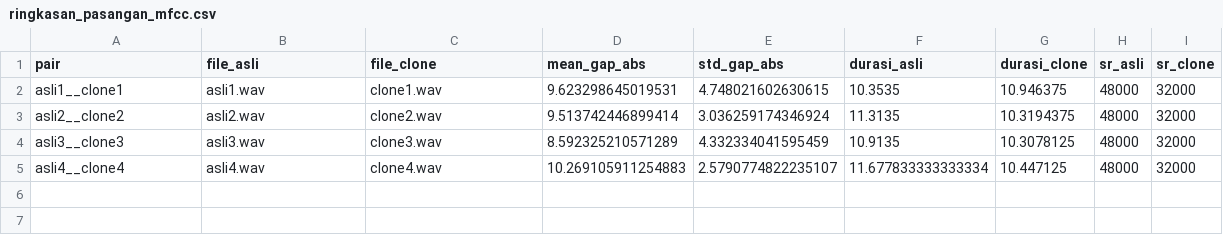
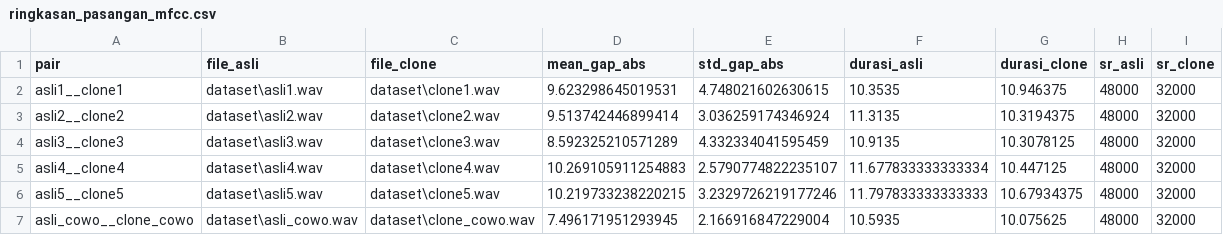
Before and after one commit to davaardana/voice-cloning, a CSV file: hasil/ringkasan_pasangan_mfcc.csv, drawn as a sheet.

Commit message:
Expand analisis_mfcc.py to auto-discover all 6 pairs + add asli5/clone5 and asli_cowo/clone_cowo analysis
- Modified analisis_mfcc.py to use dynamic pair discovery instead of hardcoding 4 pairs
- Added discover_pairs() function to scan dataset folder and auto-pair asli/clone files
- Fixed matplotlib backend to use 'Agg' for non-GUI server mode
- Fixed Unicode issues in Windows PowerShell output
- Now processes all 6 pairs: asli1-5 + asli_cowo with their clones
- Generated 60 PNG visualizations (10 per pair)
- Flask backend successfully serves all 26 audio file rows + statistics
- API tested and verified working on port 8000

```diff
--- a/hasil/ringkasan_pasangan_mfcc.csv
+++ b/hasil/ringkasan_pasangan_mfcc.csv
@@ -1,5 +1,7 @@
 pair,file_asli,file_clone,mean_gap_abs,std_gap_abs,durasi_asli,durasi_clone,sr_asli,sr_clone
-asli1__clone1,asli1.wav,clone1.wav,9.623298645019531,4.748021602630615,10.3535,10.946375,48000,32000
-asli2__clone2,asli2.wav,clone2.wav,9.513742446899414,3.036259174346924,11.3135,10.3194375,48000,32000
-asli3__clone3,asli3.wav,clone3.wav,8.592325210571289,4.332334041595459,10.9135,10.3078125,48000,32000
-asli4__clone4,asli4.wav,clone4.wav,10.269105911254883,2.5790774822235107,11.677833333333334,10.447125,48000,32000
+asli1__clone1,dataset\asli1.wav,dataset\clone1.wav,9.623298645019531,4.748021602630615,10.3535,10.946375,48000,32000
+asli2__clone2,dataset\asli2.wav,dataset\clone2.wav,9.513742446899414,3.036259174346924,11.3135,10.3194375,48000,32000
+asli3__clone3,dataset\asli3.wav,dataset\clone3.wav,8.592325210571289,4.332334041595459,10.9135,10.3078125,48000,32000
+asli4__clone4,dataset\asli4.wav,dataset\clone4.wav,10.269105911254883,2.5790774822235107,11.677833333333334,10.447125,48000,32000
+asli5__clone5,dataset\asli5.wav,dataset\clone5.wav,10.219733238220215,3.2329726219177246,11.797833333333333,10.67934375,48000,32000
+asli_cowo__clone_cowo,dataset\asli_cowo.wav,dataset\clone_cowo.wav,7.496171951293945,2.166916847229004,10.5935,10.075625,48000,32000
```
Also changed, not shown: 31 other files.
